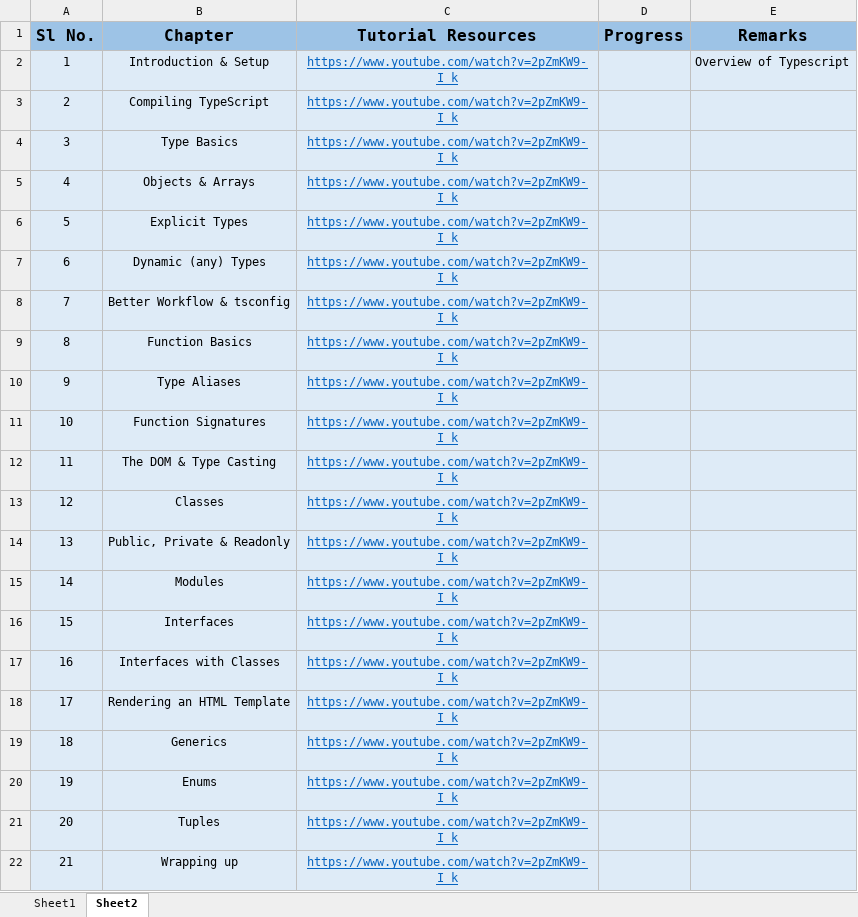
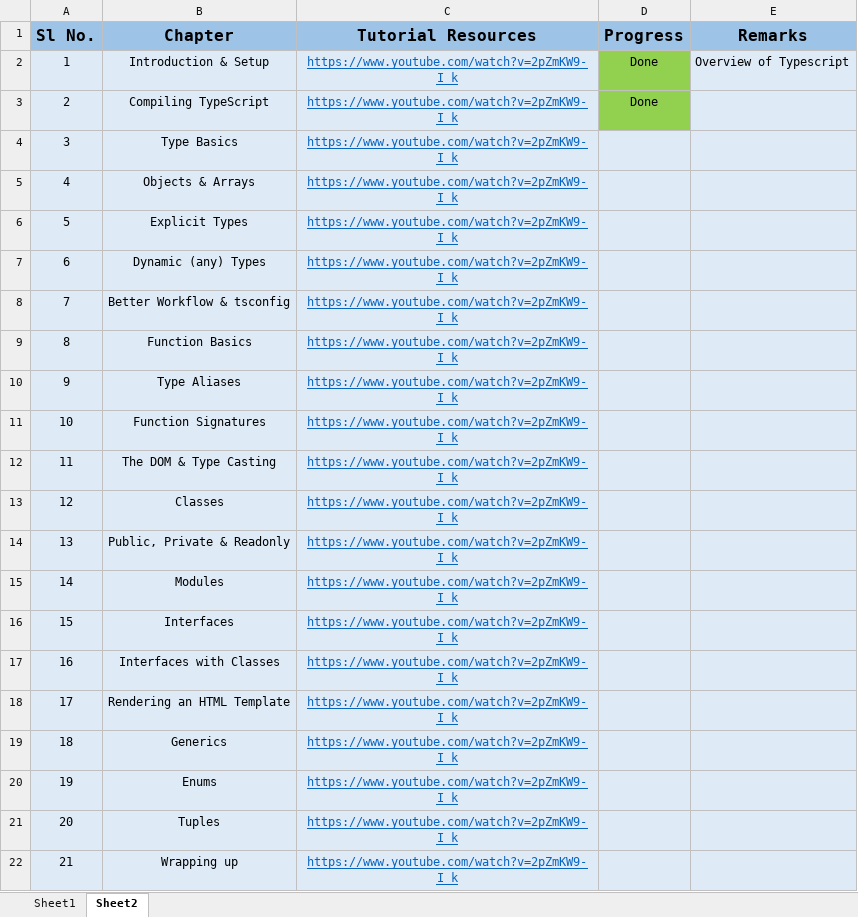
Before and after one commit to anodiamadmin/experiments, an Excel workbook: Learn-Typescript/Typescript Progress Tracker.xlsx, sheet Sheet2, drawn as a sheet; values as stored, in another font and other column widths than the file's, no borders; the diff names each change by its address in the sheet, - before the commit and + after, or states it on an @@ line.

Commit message:
checked in

```diff
--- a/Learn-Typescript/Typescript Progress Tracker.xlsx (sheet Sheet2)
+++ b/Learn-Typescript/Typescript Progress Tracker.xlsx (sheet Sheet2)
-D2:D3 (Progress): (empty)
+D2:D3 (Progress): Done
-D2:D3 fill: #DEEBF7
+D2:D3 fill: #92D050
```
